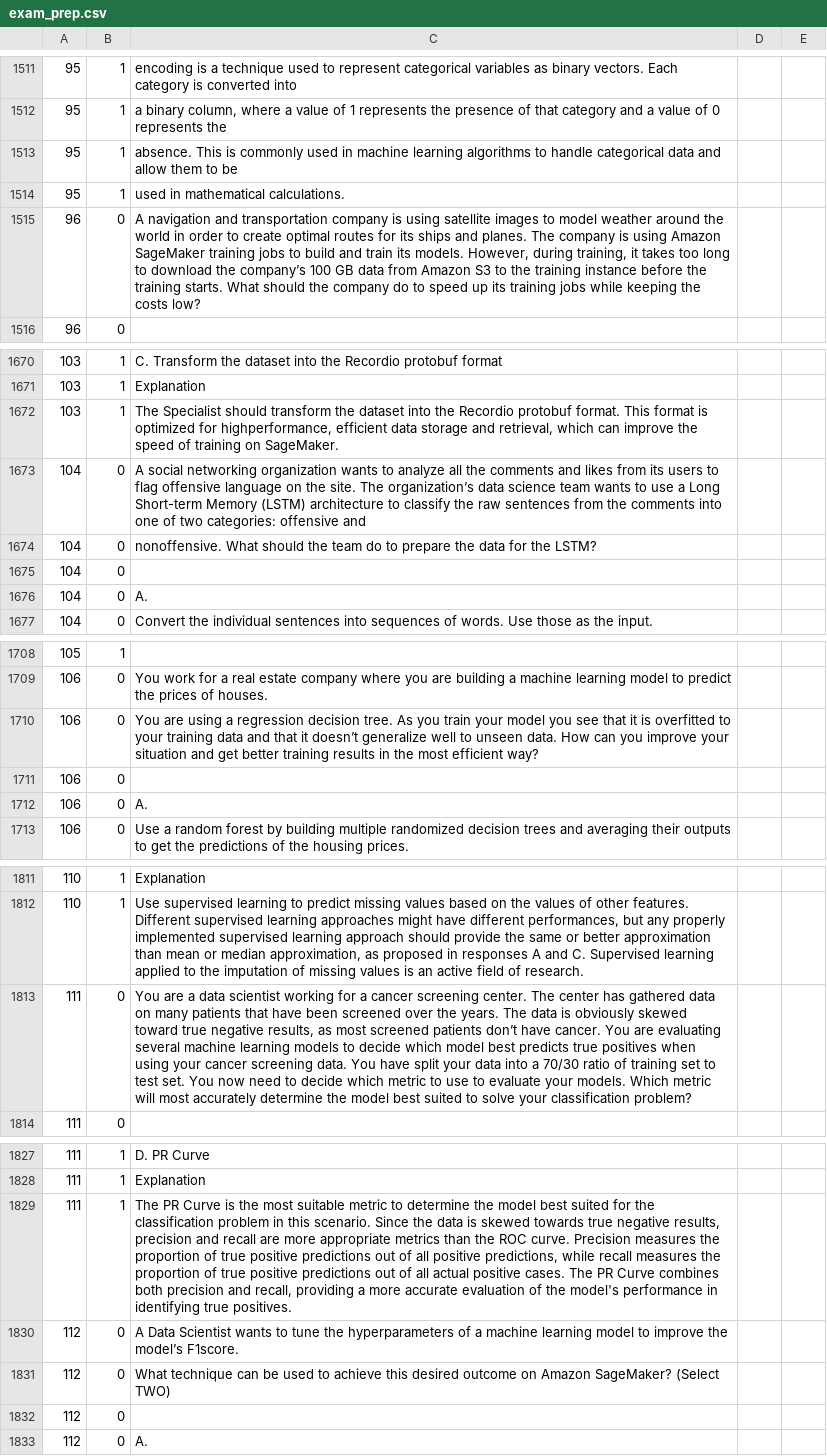
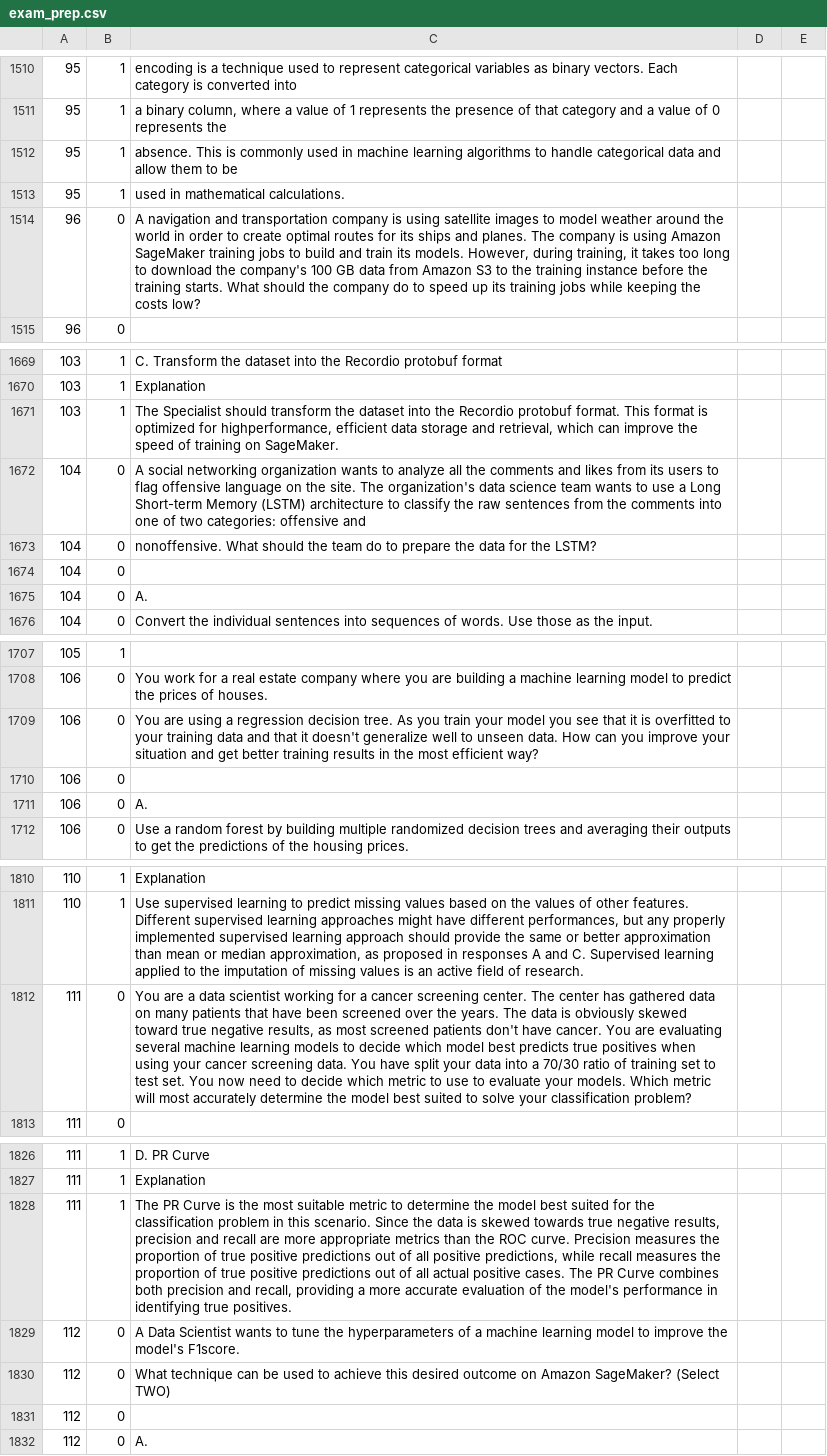
Before and after one commit to WingsMaker/Github, a CSV file: exam_prep.csv, drawn as a sheet; only a part is shown, gaps mark what is left out; addresses are those after the commit; the diff covers the shown part only; the diff names each change by its address in the sheet, - before the commit and + after, or states it on an @@ line.

```diff
--- a/exam_prep.csv
+++ b/exam_prep.csv
-C1514: …download the company’s 100 GB…
+C1514: …download the company's 100 GB…
-C1672: …site. The organization’s data science…
+C1672: …site. The organization's data science…
-C1709: …that it doesn’t generalize well…
+C1709: …that it doesn't generalize well…
-C1812: …screened patients don’t have cancer.…
+C1812: …screened patients don't have cancer.…
-C1829: …improve the model’s F1score.
+C1829: …improve the model's F1score.
```
Also changed, not shown: 1 added row, 2 removed rows and 10 edited cells elsewhere in this file.
